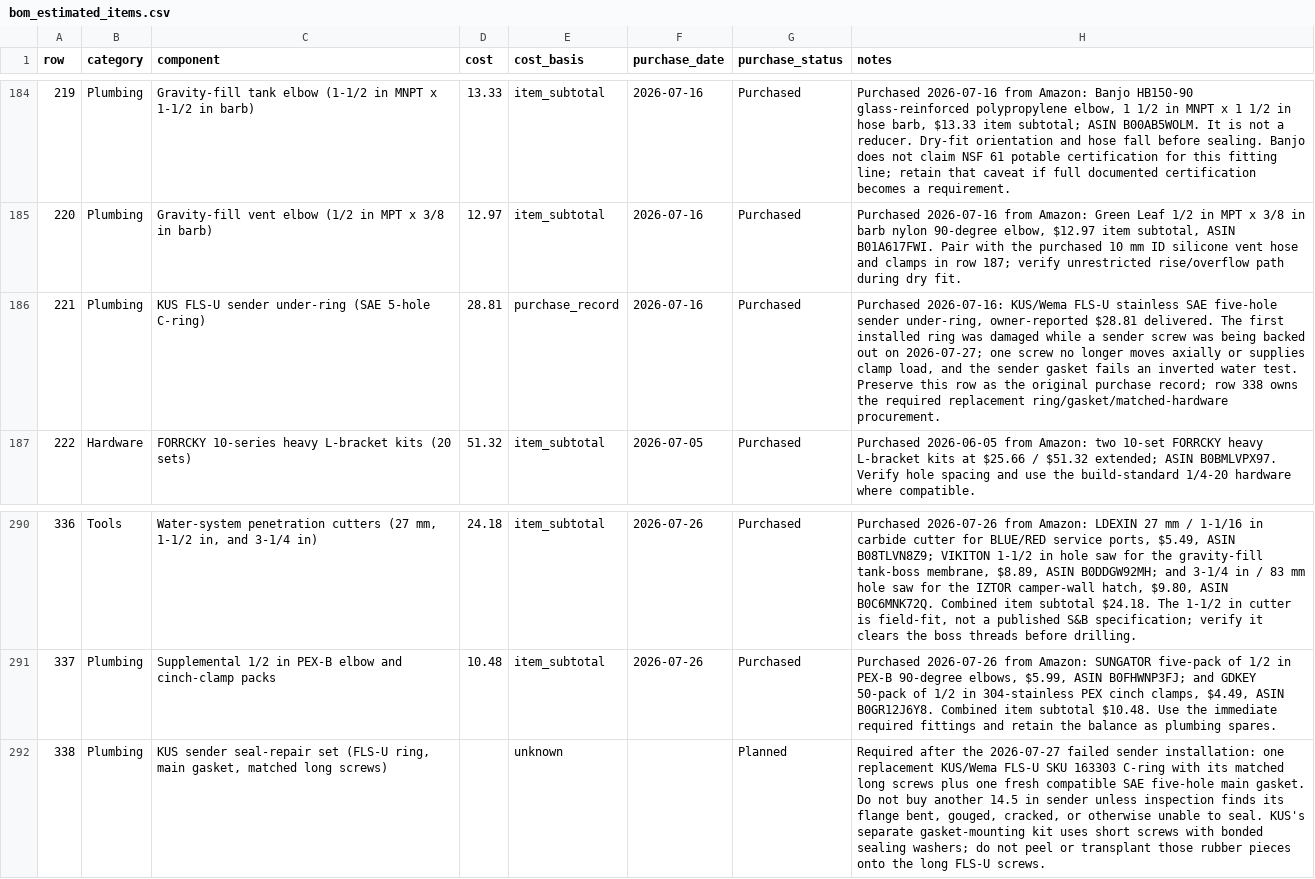
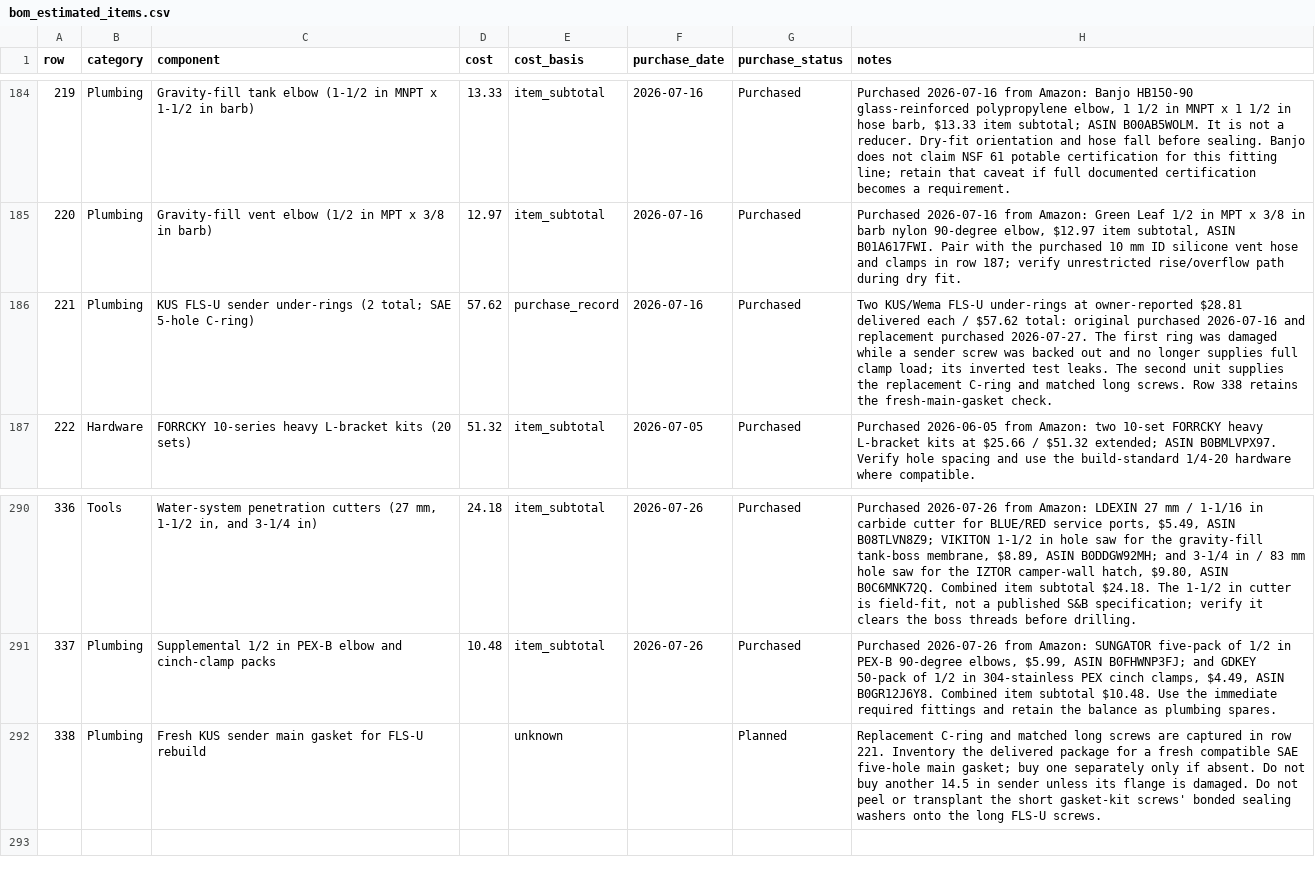
Before and after one commit to DataDaneDev/HiatusBuild, a CSV file: bom/bom_estimated_items.csv, drawn as a sheet; only a part is shown, gaps mark what is left out.

Commit message:
Record second KUS sender backing ring

```diff
--- a/bom/bom_estimated_items.csv
+++ b/bom/bom_estimated_items.csv
@@ -185,3 +185,3 @@
 "220","Plumbing","Gravity-fill vent elbow (1/2 in MPT x 3/8 in barb)","12.97","item_subtotal","2026-07-16","Purchased","Purchased 2026-07-16 from Amazon: Green Leaf 1/2 in MPT x 3/8 in barb nylon 90-degree elbow, $12.97 item subtotal, ASIN B01A617FWI. Pair with the purchased 10 mm ID silicone vent hose and clamps in row 187; verify unrestricted rise/overflow path during dry fit."
-"221","Plumbing","KUS FLS-U sender under-ring (SAE 5-hole C-ring)","28.81","purchase_record","2026-07-16","Purchased","Purchased 2026-07-16: KUS/Wema FLS-U stainless SAE five-hole sender under-ring, owner-reported $28.81 delivered. The first installed ring was damaged while a sender screw was being backed out on 2026-07-27; one screw no longer moves axially or supplies clamp load, and the sender gasket fails an inverted water test. Preserve this row as the original purchase record; row 338 owns the required replacement ring/gasket/matched-hardware procurement."
+"221","Plumbing","KUS FLS-U sender under-rings (2 total; SAE 5-hole C-ring)","57.62","purchase_record","2026-07-16","Purchased","Two KUS/Wema FLS-U under-rings at owner-reported $28.81 delivered each / $57.62 total: original purchased 2026-07-16 and replacement purchased 2026-07-27. The first ring was damaged while a sender screw was backed out and no longer supplies full clamp load; its inverted test leaks. The second unit supplies the replacement C-ring and matched long screws. Row 338 retains the fresh-main-gasket check."
 "222","Hardware","FORRCKY 10-series heavy L-bracket kits (20 sets)","51.32","item_subtotal","2026-07-05","Purchased","Purchased 2026-06-05 from Amazon: two 10-set FORRCKY heavy L-bracket kits at $25.66 / $51.32 extended; ASIN B0BMLVPX97. Verify hole spacing and use the build-standard 1/4-20 hardware where compatible."
@@ -291,2 +291,2 @@
 "337","Plumbing","Supplemental 1/2 in PEX-B elbow and cinch-clamp packs","10.48","item_subtotal","2026-07-26","Purchased","Purchased 2026-07-26 from Amazon: SUNGATOR five-pack of 1/2 in PEX-B 90-degree elbows, $5.99, ASIN B0FHWNP3FJ; and GDKEY 50-pack of 1/2 in 304-stainless PEX cinch clamps, $4.49, ASIN B0GR12J6Y8. Combined item subtotal $10.48. Use the immediate required fittings and retain the balance as plumbing spares."
-"338","Plumbing","KUS sender seal-repair set (FLS-U ring, main gasket, matched long screws)","","unknown","","Planned","Required after the 2026-07-27 failed sender installation: one replacement KUS/Wema FLS-U SKU 163303 C-ring with its matched long screws plus one fresh compatible SAE five-hole main gasket. Do not buy another 14.5 in sender unless inspection finds its flange bent, gouged, cracked, or otherwise unable to seal. KUS's separate gasket-mounting kit uses short screws with bonded sealing washers; do not peel or transplant those rubber pieces onto the long FLS-U screws."
+"338","Plumbing","Fresh KUS sender main gasket for FLS-U rebuild","","unknown","","Planned","Replacement C-ring and matched long screws are captured in row 221. Inventory the delivered package for a fresh compatible SAE five-hole main gasket; buy one separately only if absent. Do not buy another 14.5 in sender unless its flange is damaged. Do not peel or transplant the short gasket-kit screws' bonded sealing washers onto the long FLS-U screws."
```
Also changed, not shown: 1 other file.
